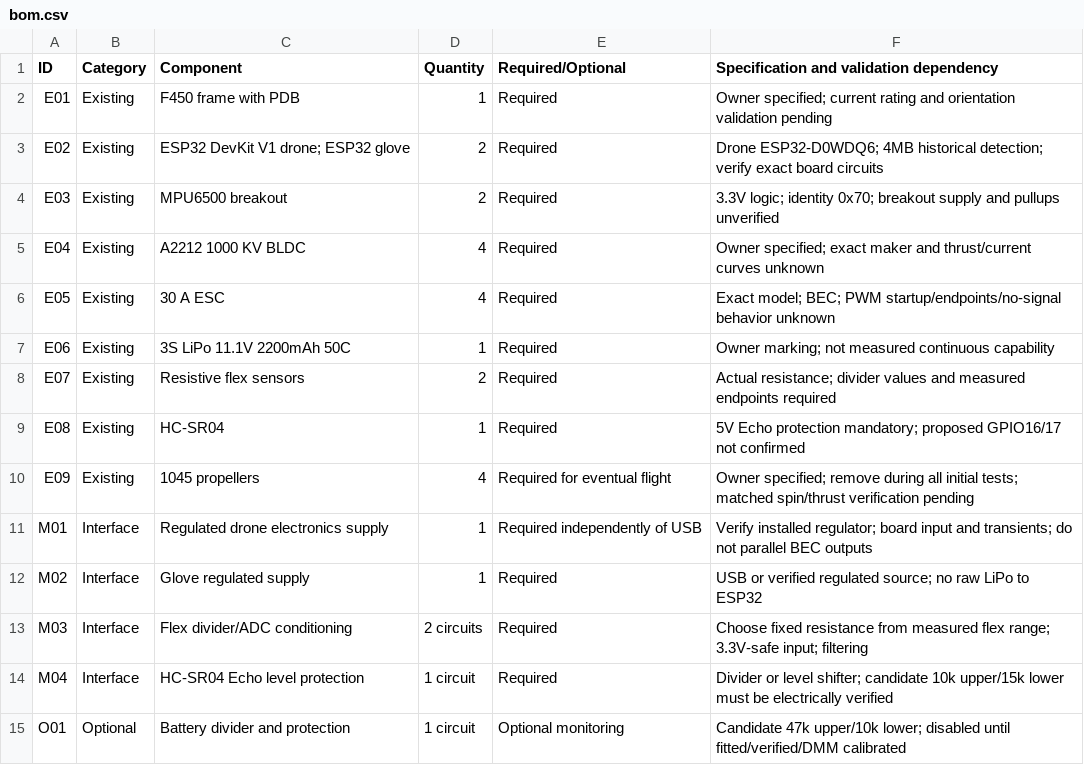
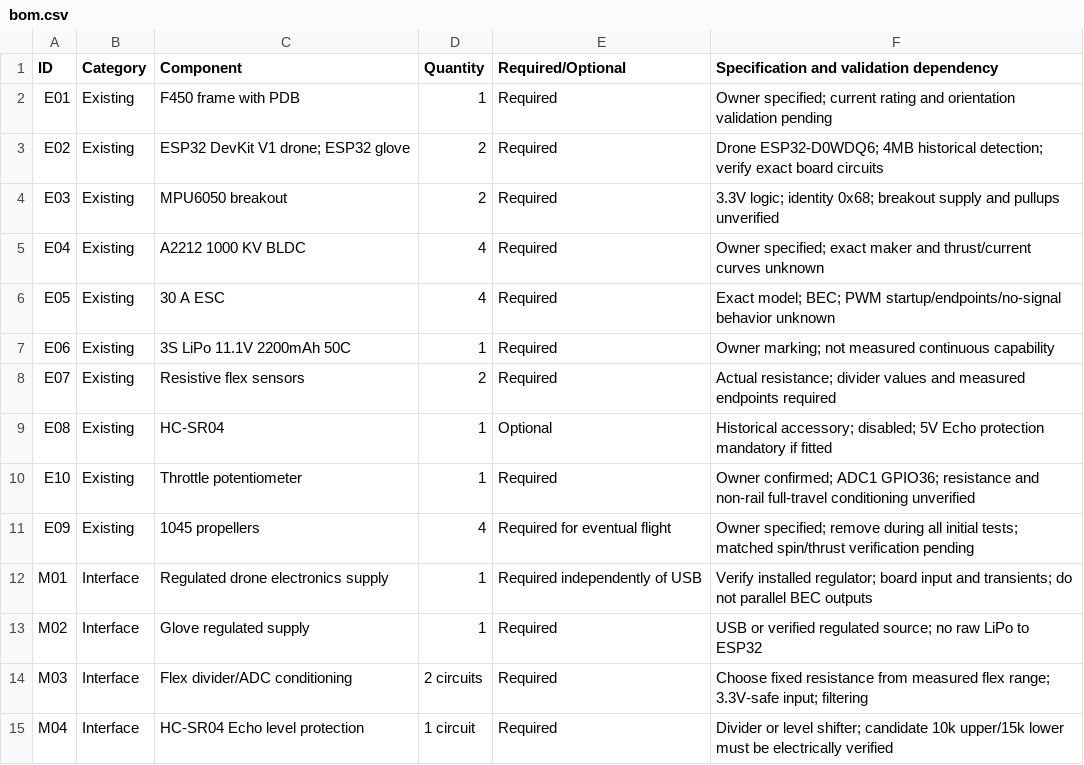
Before and after one commit to diyan07-ctrl/esp32-gesture-controlled-drone, a CSV file: hardware/bom.csv, drawn as a sheet; only a part is shown; the shorter side is filled out with more unchanged rows.

Commit message:
feat: migrate MPU6050 sensors and calibrated potentiometer throttle

```diff
--- a/hardware/bom.csv
+++ b/hardware/bom.csv
@@ -3,3 +3,3 @@
 "E02","Existing","ESP32 DevKit V1 drone; ESP32 glove","2","Required","Drone ESP32-D0WDQ6; 4MB historical detection; verify exact board circuits"
-"E03","Existing","MPU6500 breakout","2","Required","3.3V logic; identity 0x70; breakout supply and pullups unverified"
+"E03","Existing","MPU6050 breakout","2","Required","3.3V logic; identity 0x68; breakout supply and pullups unverified"
 "E04","Existing","A2212 1000 KV BLDC","4","Required","Owner specified; exact maker and thrust/current curves unknown"
@@ -8,3 +8,4 @@
 "E07","Existing","Resistive flex sensors","2","Required","Actual resistance; divider values and measured endpoints required"
-"E08","Existing","HC-SR04","1","Required","5V Echo protection mandatory; proposed GPIO16/17 not confirmed"
+"E08","Existing","HC-SR04","1","Optional","Historical accessory; disabled; 5V Echo protection mandatory if fitted"
+"E10","Existing","Throttle potentiometer","1","Required","Owner confirmed; ADC1 GPIO36; resistance and non-rail full-travel conditioning unverified"
 "E09","Existing","1045 propellers","4","Required for eventual flight","Owner specified; remove during all initial tests; matched spin/thrust verification pending"
```
Also changed, not shown: hardware/pin-mapping.csv, 39 other files.
